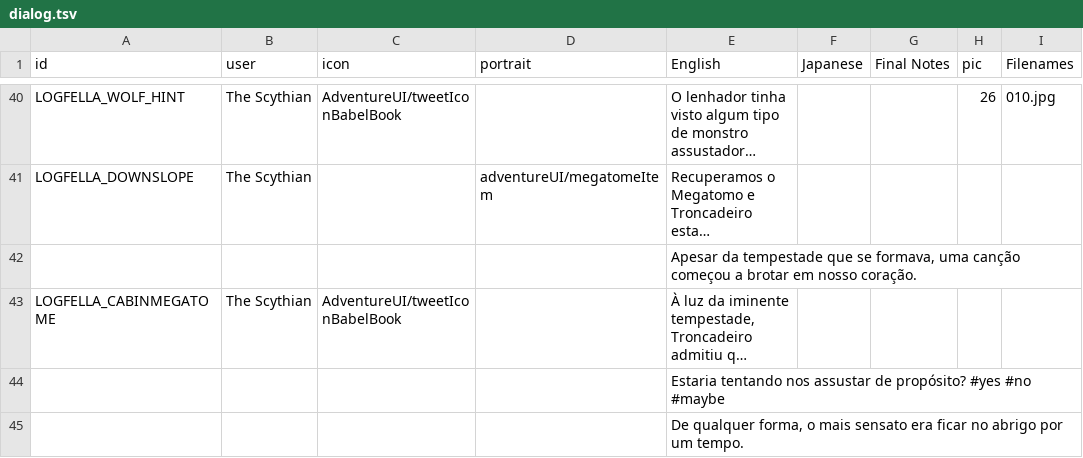
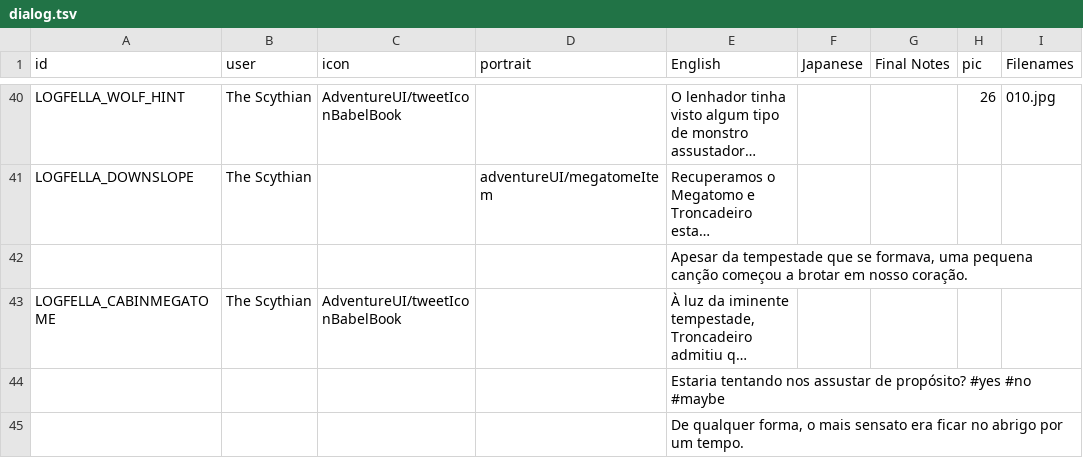
Before and after one commit to cesardeg/swordable, a TSV file: locales/portuguese/dialog.tsv, drawn as a sheet; only a part is shown, gaps mark what is left out; long unchanged cells end in …; the diff covers the shown part only; the diff names each change by its address in the sheet, - before the commit and + after, or states it on an @@ line.

```diff
--- a/locales/portuguese/dialog.tsv
+++ b/locales/portuguese/dialog.tsv
-E42 (English): …formava, uma canção começou…
+E42 (English): …formava, uma pequena canção começou…
```
Also changed, not shown: 17 edited cells elsewhere in this file, locales/portuguese/strings.tsv, locales/spanish/dialog.tsv, 1 other file.
